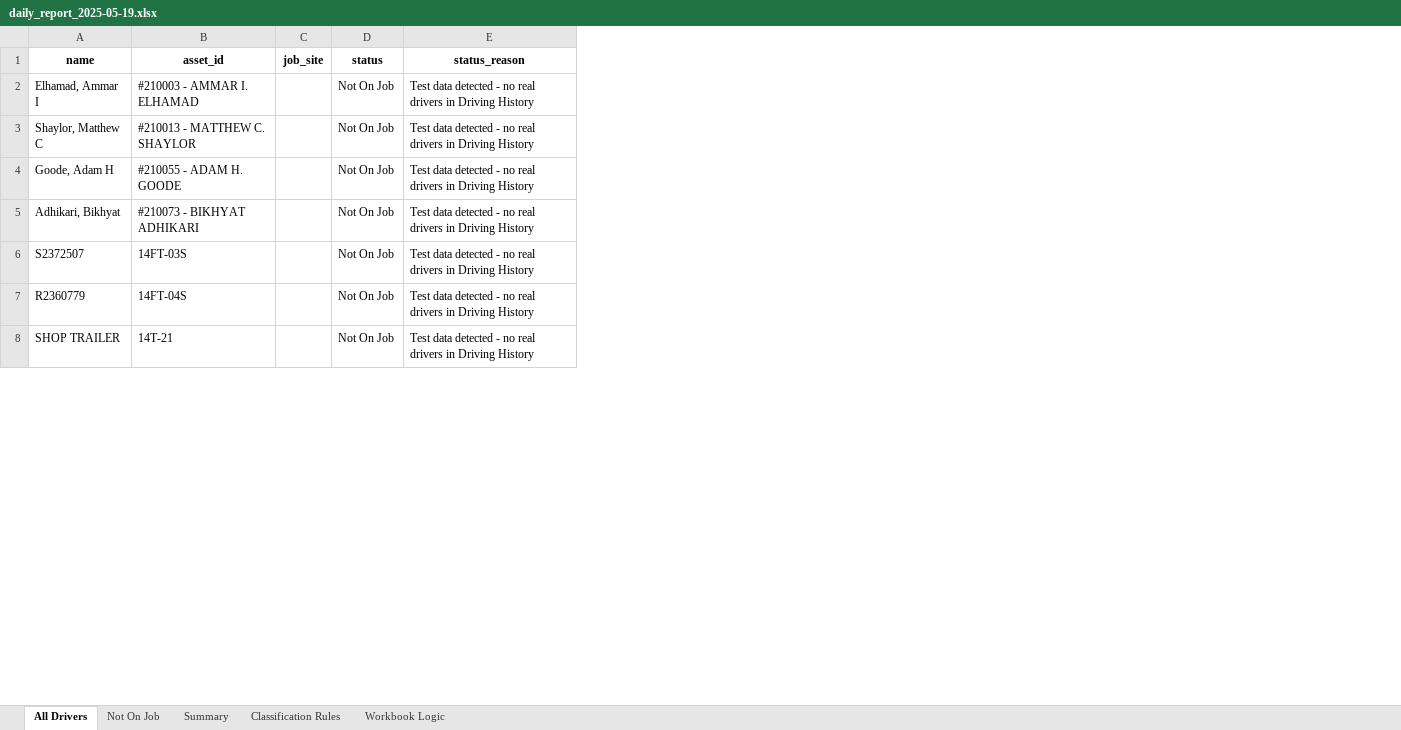
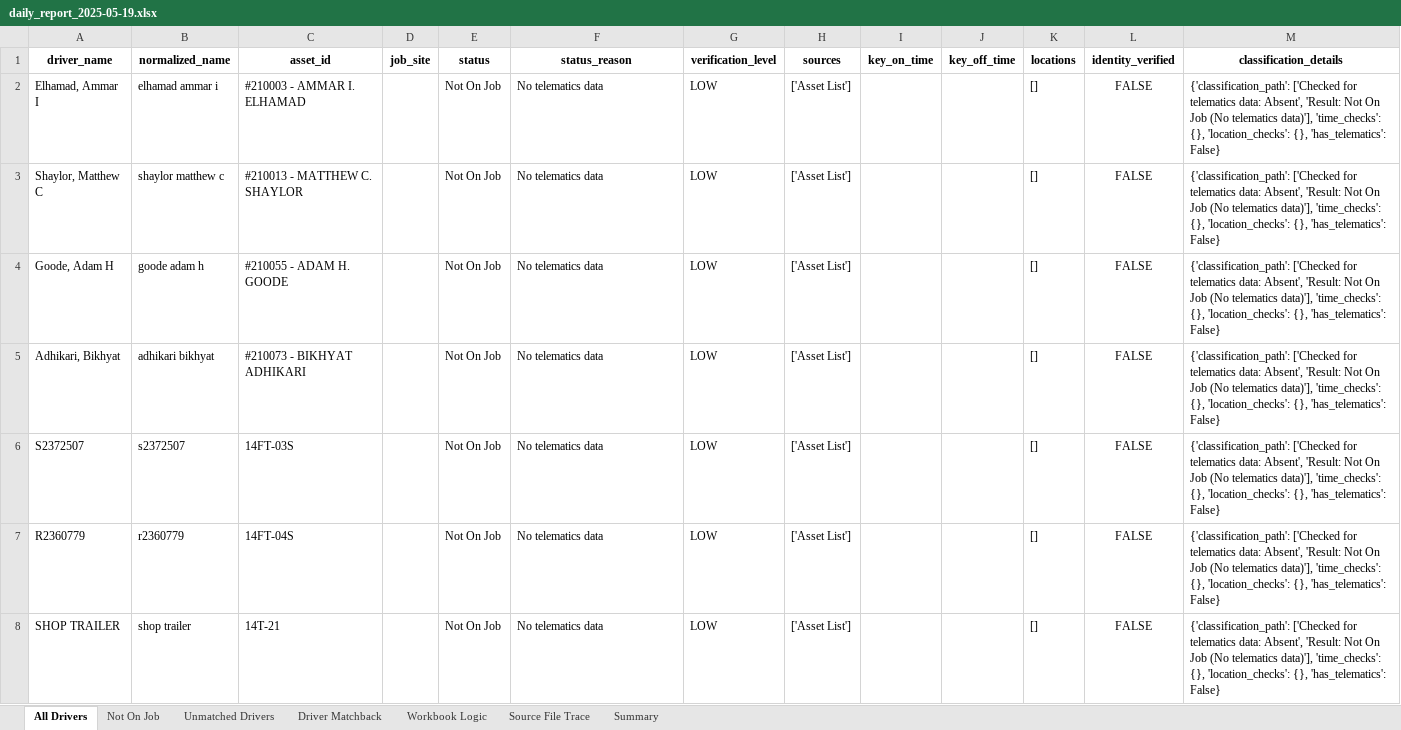
Before and after one commit to Bmw4134/TRAXOVO_V1, an Excel workbook: reports/daily_drivers/daily_report_2025-05-19.xlsx, sheet All Drivers, drawn as a sheet; only a part is shown; values as stored, in another font and other column widths than the file's, no borders; addresses are those after the commit; the diff covers the shown part only; the diff names each change by its address in the sheet, - before the commit and + after, or states it on an @@ line.

```diff
--- a/reports/daily_drivers/daily_report_2025-05-19.xlsx (sheet All Drivers)
+++ b/reports/daily_drivers/daily_report_2025-05-19.xlsx (sheet All Drivers)
-sheet tab: Classification Rules
+sheet tab: Driver Matchback
+sheet tab: Unmatched Drivers
+sheet tab: Source File Trace
@@ sheet tab order changed: All Drivers | Not On Job | Unmatched Drivers | Driver Matchback | Workbook Logic | Source File Trace | Summary @@
+column B (normalized_name), rows 2-8: elhamad ammar i | shaylor matthew c | goode adam h | adhikari bikhyat | s2372507 | r2360779 | shop trailer
+column G (verification_level), rows 2-8: all LOW
+column H (sources), rows 2-8: all ['Asset List']
+column I (key_on_time), empty
+column J (key_off_time), empty
+column K (locations), rows 2-8: all []
+column L (identity_verified), rows 2-8: all FALSE
+column M (classification_details), rows 2-8: all {'classification_path': ['Checked for telematics data: Absent', 'Result: Not On Job (No telematics data)'], 'time_checks': {}, 'location_checks': {}, 'has_telematics': False}
-A1: name
+A1: driver_name
-F2:F8 (status_reason): Test data detected - no real drivers in Driving History
+F2:F8 (status_reason): No telematics data
```
Also changed, not shown: 21 removed rows and 173 edited cells elsewhere in this sheet, sheet Driver Matchback, sheet Not On Job, sheet Workbook Logic, sheet Summary, exports/daily_reports/daily_report_2025-05-19.xlsx, exports/genius_core/daily_report_2025-05-19.xlsx, 24 other files.
